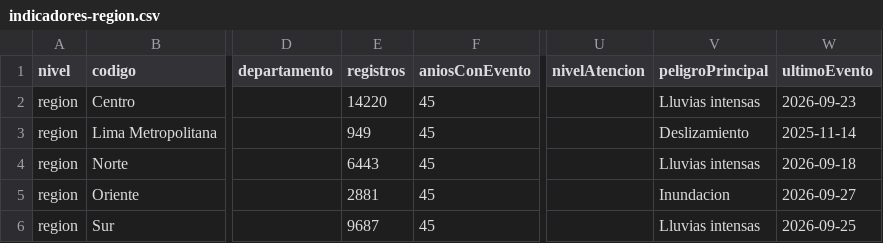
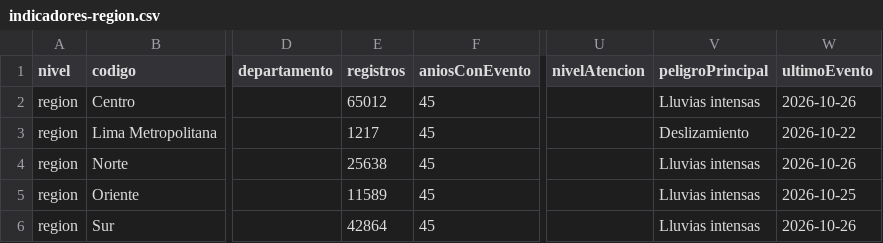
Before and after one commit to PillB/observatorio-enso-peru, a CSV file: data/historico/indicadores-region.csv, drawn as a sheet; only a part is shown, gaps mark what is left out; the diff names each change by its address in the sheet, - before the commit and + after, or states it on an @@ line.

```diff
--- a/data/historico/indicadores-region.csv
+++ b/data/historico/indicadores-region.csv
-E2 (registros): 14220
+E2 (registros): 65012
-W2 (ultimoEvento): 2026-09-23
+W2 (ultimoEvento): 2026-10-26
-E3 (registros): 949
+E3 (registros): 1217
-W3 (ultimoEvento): 2025-11-14
+W3 (ultimoEvento): 2026-10-22
-E4 (registros): 6443
+E4 (registros): 25638
-W4 (ultimoEvento): 2026-09-18
+W4 (ultimoEvento): 2026-10-26
-E5 (registros): 2881
+E5 (registros): 11589
-V5 (peligroPrincipal): Inundacion
+V5 (peligroPrincipal): Lluvias intensas
-W5 (ultimoEvento): 2026-09-27
+W5 (ultimoEvento): 2026-10-25
-E6 (registros): 9687
+E6 (registros): 42864
-W6 (ultimoEvento): 2026-09-25
+W6 (ultimoEvento): 2026-10-26
```
Also changed, not shown: data/historico/indicadores-departamento.csv, data/historico/indicadores-provincia.csv, 41 other files.
